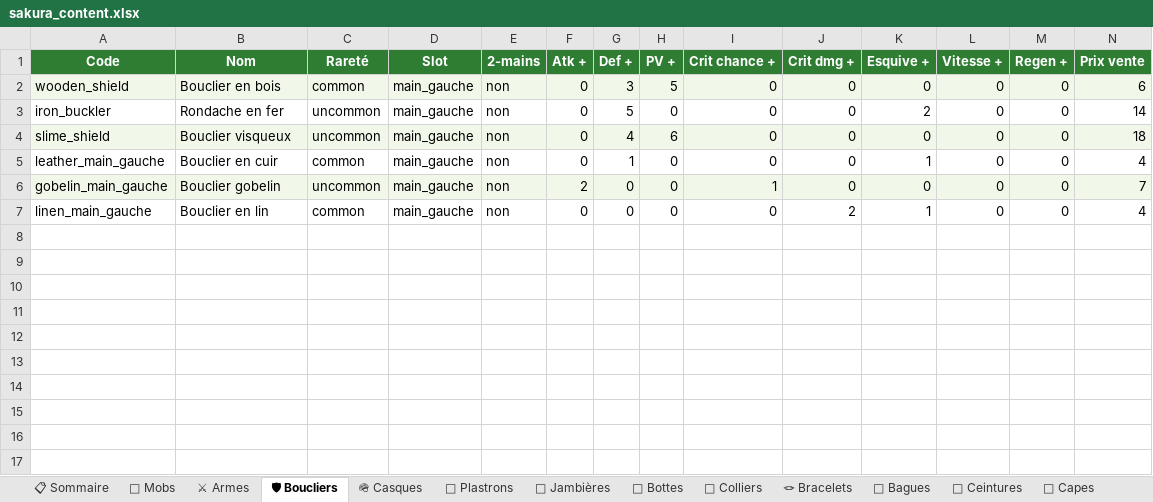
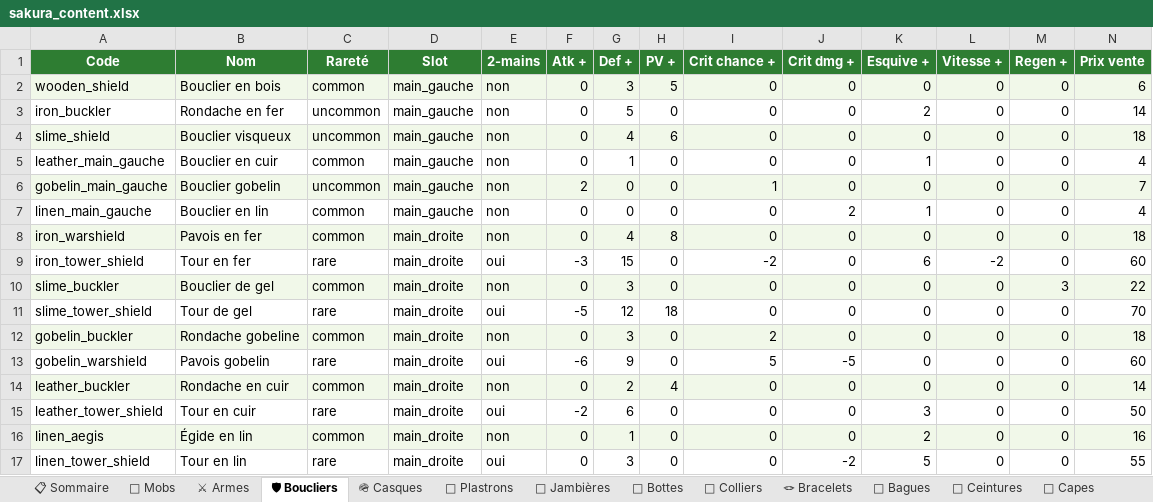
Before and after one commit to AltanDURAN/SakuraLeveling, an Excel workbook: docs/sakura_content.xlsx, sheet 🛡 Boucliers, drawn as a sheet; only a part is shown; values as stored, in another font and other column widths than the file's, no borders; rows hold the shown columns only; the diff names each change by its address in the sheet, - before the commit and + after, or states it on an @@ line.

```diff
--- a/docs/sakura_content.xlsx (sheet 🛡 Boucliers)
+++ b/docs/sakura_content.xlsx (sheet 🛡 Boucliers)
+row 8: iron_warshield | Pavois en fer | common | main_droite | non | 0 | 4 | 8 | 0 | 0 | 0 | 0 | 0 | 18
+row 9: iron_tower_shield | Tour en fer | rare | main_droite | oui | -3 | 15 | 0 | -2 | 0 | 6 | -2 | 0 | 60
+row 10: slime_buckler | Bouclier de gel | common | main_droite | non | 0 | 3 | 0 | 0 | 0 | 0 | 0 | 3 | 22
+row 11: slime_tower_shield | Tour de gel | rare | main_droite | oui | -5 | 12 | 18 | 0 | 0 | 0 | 0 | 0 | 70
+row 12: gobelin_buckler | Rondache gobeline | common | main_droite | non | 0 | 3 | 0 | 2 | 0 | 0 | 0 | 0 | 18
+row 13: gobelin_warshield | Pavois gobelin | rare | main_droite | oui | -6 | 9 | 0 | 5 | -5 | 0 | 0 | 0 | 60
+row 14: leather_buckler | Rondache en cuir | common | main_droite | non | 0 | 2 | 4 | 0 | 0 | 0 | 0 | 0 | 14
+row 15: leather_tower_shield | Tour en cuir | rare | main_droite | oui | -2 | 6 | 0 | 0 | 0 | 3 | 0 | 0 | 50
+row 16: linen_aegis | Égide en lin | common | main_droite | non | 0 | 1 | 0 | 0 | 0 | 2 | 0 | 0 | 16
+row 17: linen_tower_shield | Tour en lin | rare | main_droite | oui | 0 | 3 | 0 | 0 | -2 | 5 | 0 | 0 | 55
```
Also changed, not shown: sheet 🛠 Recettes, sheet ⚔ Armes, sheet 🌸 Panoplies, sheet 📋 Sommaire.
